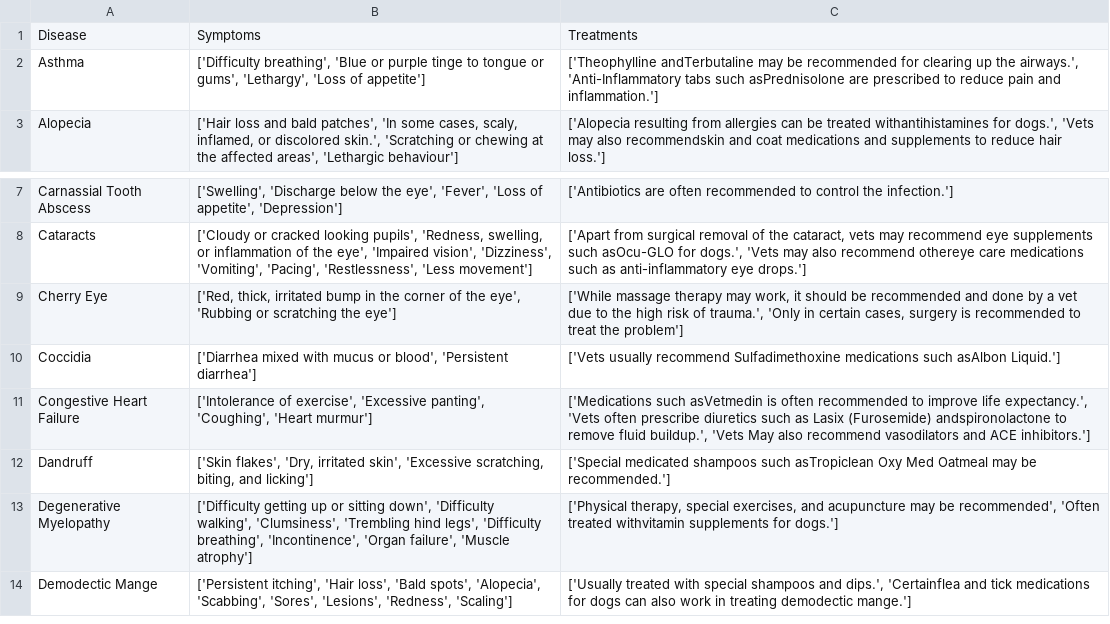
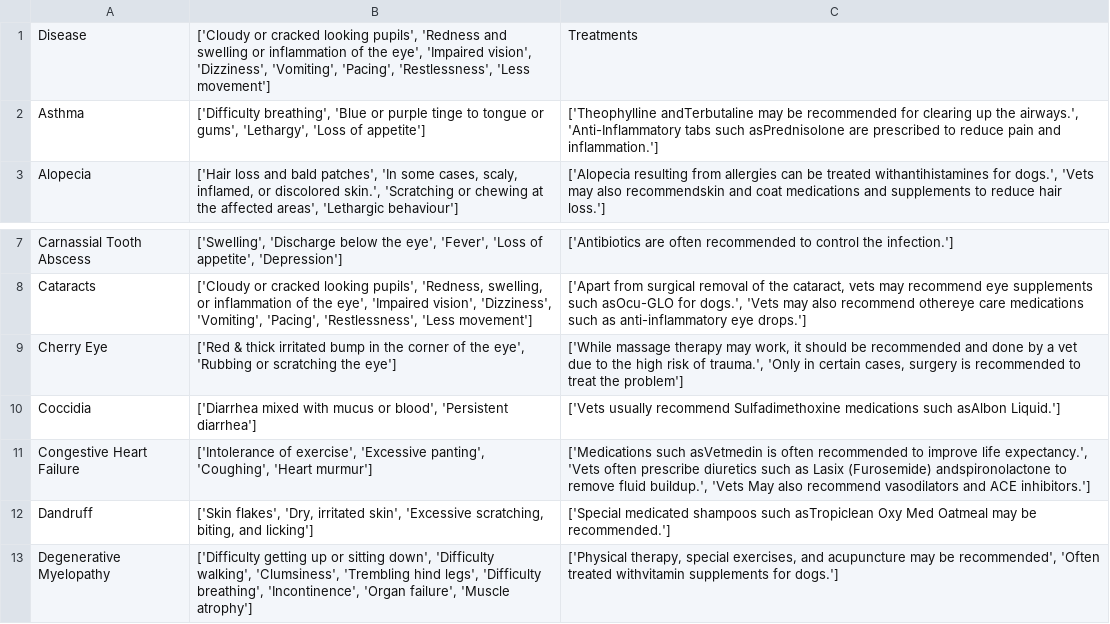
Before and after one commit to Rayal-Khatri/Django, a CSV file: Machine_Learning/disease_data.csv, drawn as a sheet; only a part is shown, gaps mark what is left out; the shorter side is filled out with more unchanged rows.

```diff
--- a/Machine_Learning/disease_data.csv
+++ b/Machine_Learning/disease_data.csv
@@ -1,2 +1,2 @@
-Disease,Symptoms,Treatments
+Disease,"['Cloudy or cracked looking pupils', 'Redness and swelling or inflammation of the eye', 'Impaired vision', 'Dizziness', 'Vomiting', 'Pacing', 'Restlessness', 'Less movement']",Treatments
 Asthma,"['Difficulty breathing', 'Blue or purple tinge to tongue or gums', 'Lethargy', 'Loss of appetite']","['Theophylline andTerbutaline may be recommended for clearing up the airways.', 'Anti-Inflammatory tabs such asPrednisolone are prescribed to reduce pain and inflammation.']"
@@ -8,3 +8,3 @@ Carnassial Tooth Abscess,"['Swelling', 'Discharge below the eye', 'Fever', 'Loss
 Cataracts,"['Cloudy or cracked looking pupils', 'Redness, swelling, or inflammation of the eye', 'Impaired vision', 'Dizziness', 'Vomiting', 'Pacing', 'Restlessness', 'Less movement']","['Apart from surgical removal of the cataract, vets may recommend eye supplements such asOcu-GLO for dogs.', 'Vets may also recommend othereye care medications such as anti-inflammatory eye drops.']"
-Cherry Eye,"['Red, thick, irritated bump in the corner of the eye', 'Rubbing or scratching the eye']","['While massage therapy may work, it should be recommended and done by a vet due to the high risk of trauma.', 'Only in certain cases, surgery is recommended to treat the problem']"
+Cherry Eye,"['Red & thick irritated bump in the corner of the eye', 'Rubbing or scratching the eye']","['While massage therapy may work, it should be recommended and done by a vet due to the high risk of trauma.', 'Only in certain cases, surgery is recommended to treat the problem']"
 Coccidia,"['Diarrhea mixed with mucus or blood', 'Persistent diarrhea']",['Vets usually recommend Sulfadimethoxine medications such asAlbon Liquid.']
```
Also changed, not shown: 5 other files.
